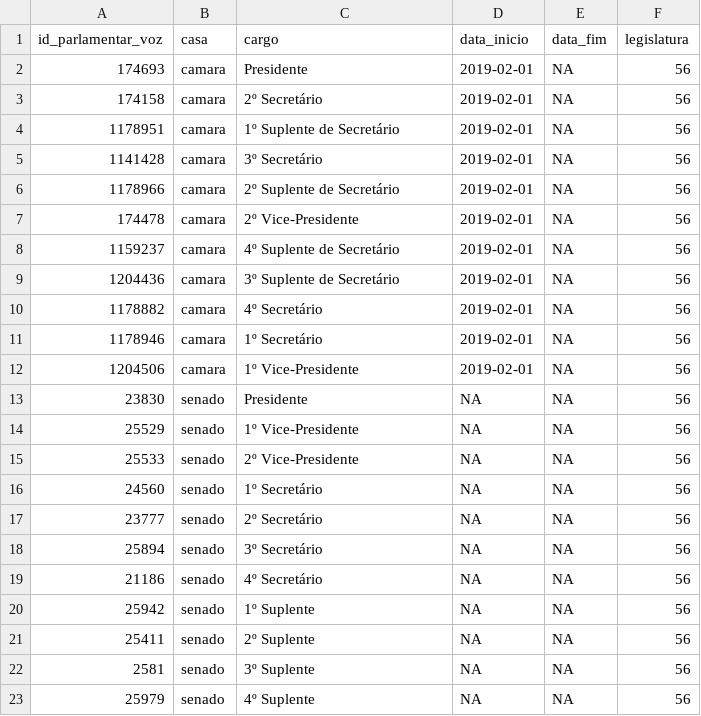
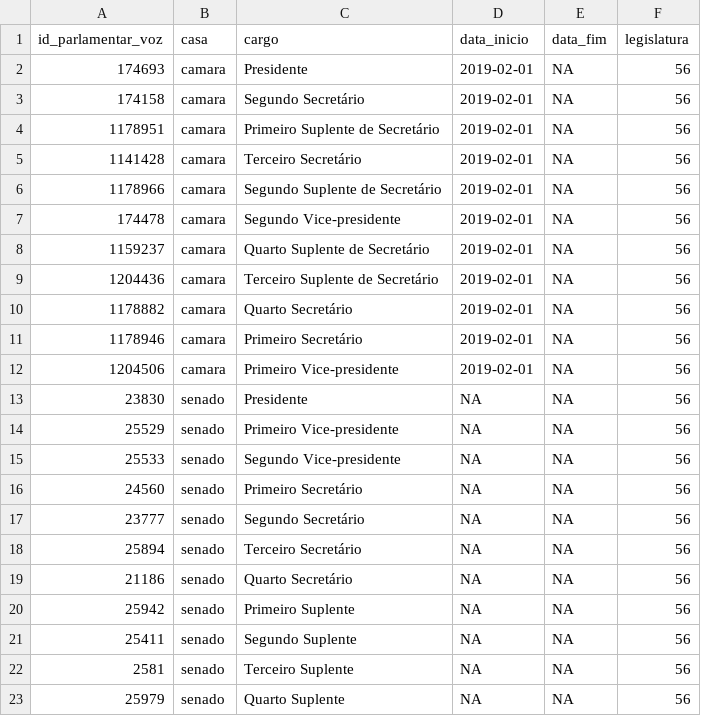
Before and after one commit to parlametria/perfil-parlamentar-dados, a CSV file: bd/data/cargos_mesa.csv, drawn as a sheet.

Commit message:
Padroniza descrição de cargo para ordinal ficar por extenso

```diff
--- a/bd/data/cargos_mesa.csv
+++ b/bd/data/cargos_mesa.csv
@@ -2,22 +2,22 @@ id_parlamentar_voz,casa,cargo,data_inicio,data_fim,legislatura
 174693,camara,Presidente,2019-02-01,NA,56
-174158,camara,2º Secretário,2019-02-01,NA,56
-1178951,camara,1º Suplente de Secretário,2019-02-01,NA,56
-1141428,camara,3º Secretário,2019-02-01,NA,56
-1178966,camara,2º Suplente de Secretário,2019-02-01,NA,56
-174478,camara,2º Vice-Presidente,2019-02-01,NA,56
-1159237,camara,4º Suplente de Secretário,2019-02-01,NA,56
-1204436,camara,3º Suplente de Secretário,2019-02-01,NA,56
-1178882,camara,4º Secretário,2019-02-01,NA,56
-1178946,camara,1º Secretário,2019-02-01,NA,56
-1204506,camara,1º Vice-Presidente,2019-02-01,NA,56
+174158,camara,Segundo Secretário,2019-02-01,NA,56
+1178951,camara,Primeiro Suplente de Secretário,2019-02-01,NA,56
+1141428,camara,Terceiro Secretário,2019-02-01,NA,56
+1178966,camara,Segundo Suplente de Secretário,2019-02-01,NA,56
+174478,camara,Segundo Vice-presidente,2019-02-01,NA,56
+1159237,camara,Quarto Suplente de Secretário,2019-02-01,NA,56
+1204436,camara,Terceiro Suplente de Secretário,2019-02-01,NA,56
+1178882,camara,Quarto Secretário,2019-02-01,NA,56
+1178946,camara,Primeiro Secretário,2019-02-01,NA,56
+1204506,camara,Primeiro Vice-presidente,2019-02-01,NA,56
 23830,senado,Presidente,NA,NA,56
-25529,senado,1º Vice-Presidente,NA,NA,56
-25533,senado,2º Vice-Presidente,NA,NA,56
-24560,senado,1º Secretário,NA,NA,56
-23777,senado,2º Secretário,NA,NA,56
-25894,senado,3º Secretário,NA,NA,56
-21186,senado,4º Secretário,NA,NA,56
-25942,senado,1º Suplente,NA,NA,56
-25411,senado,2º Suplente,NA,NA,56
-2581,senado,3º Suplente,NA,NA,56
-25979,senado,4º Suplente,NA,NA,56
+25529,senado,Primeiro Vice-presidente,NA,NA,56
+25533,senado,Segundo Vice-presidente,NA,NA,56
+24560,senado,Primeiro Secretário,NA,NA,56
+23777,senado,Segundo Secretário,NA,NA,56
+25894,senado,Terceiro Secretário,NA,NA,56
+21186,senado,Quarto Secretário,NA,NA,56
+25942,senado,Primeiro Suplente,NA,NA,56
+25411,senado,Segundo Suplente,NA,NA,56
+2581,senado,Terceiro Suplente,NA,NA,56
+25979,senado,Quarto Suplente,NA,NA,56
```
Also changed, not shown: crawler/raw_data/cargos_mesa.csv, 1 other file.
